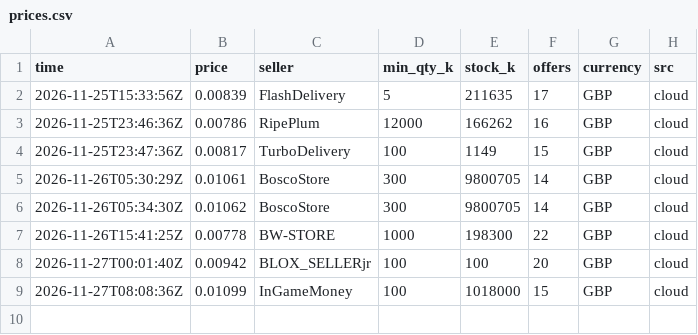
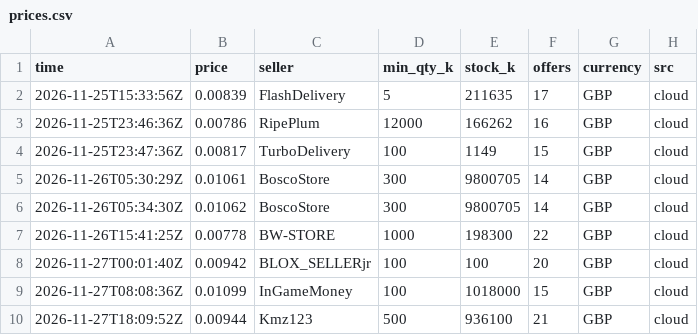
Before and after one commit to equablemarz-cmd/price-log, a CSV file: data/prices.csv, drawn as a sheet.

```diff
--- a/data/prices.csv
+++ b/data/prices.csv
@@ -9 +9,2 @@ time,price,seller,min_qty_k,stock_k,offers,currency,src
 2026-11-27T08:08:36Z,0.01099,InGameMoney,100,1018000,15,GBP,cloud
+2026-11-27T18:09:52Z,0.00944,Kmz123,500,936100,21,GBP,cloud
```
Also changed, not shown: 1 other file.
